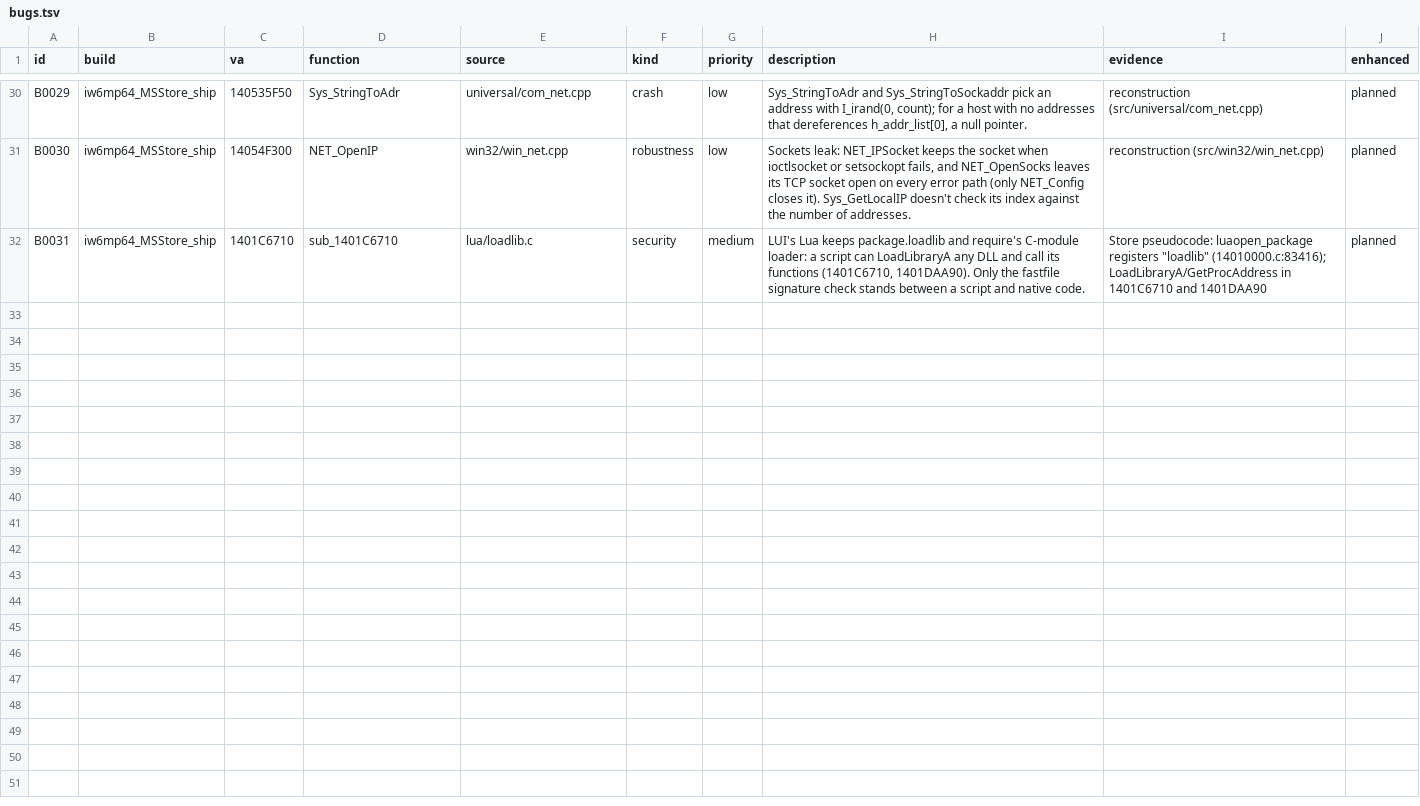
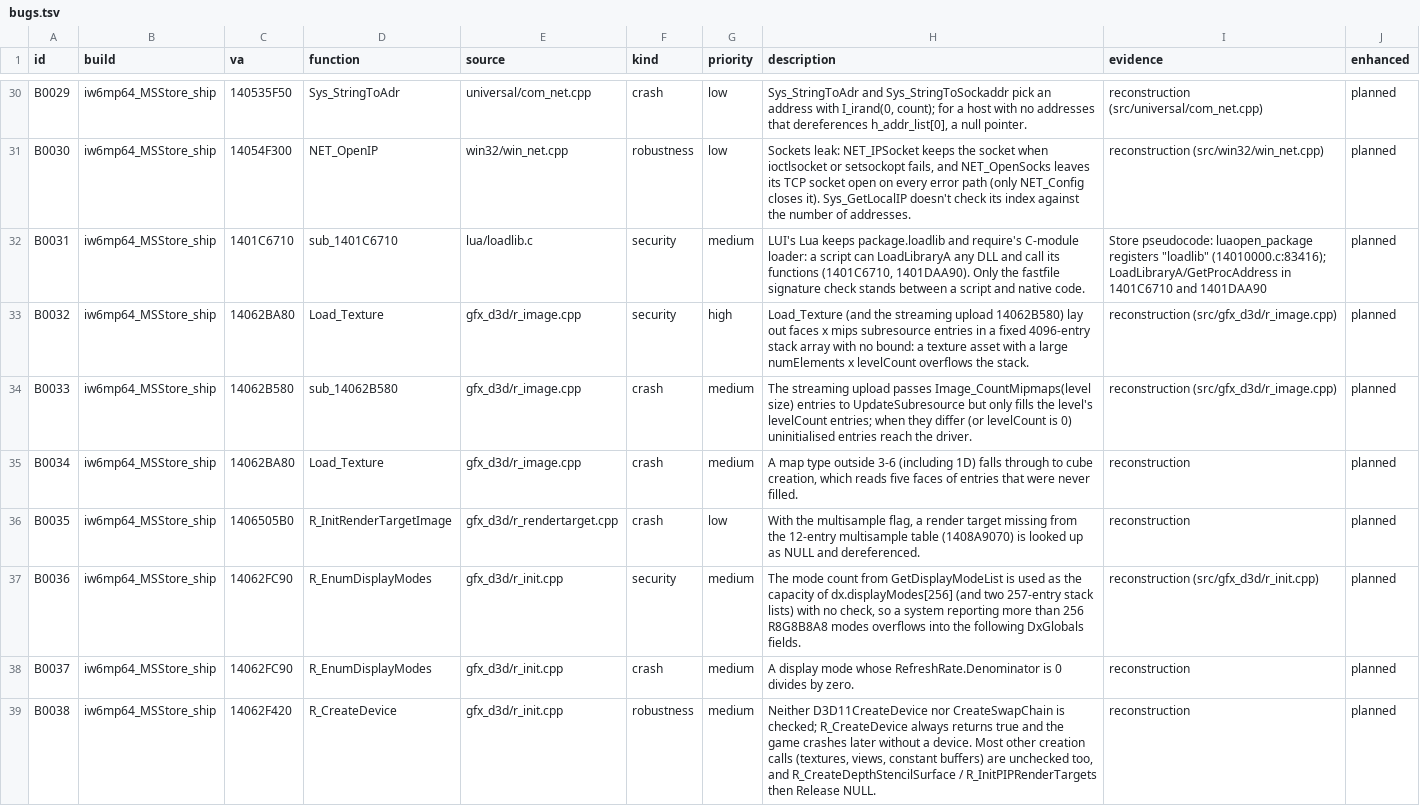
Before and after one commit to lizardpeter/ghosts-decomp, a TSV file: records/bugs.tsv, drawn as a sheet; only a part is shown, gaps mark what is left out; the diff covers the shown part only; the diff names each change by its address in the sheet, - before the commit and + after, or states it on an @@ line.

```diff
--- a/records/bugs.tsv
+++ b/records/bugs.tsv
+row 33: B0032 | iw6mp64_MSStore_ship | 14062BA80 | Load_Texture | gfx_d3d/r_image.cpp | security | high | Load_Texture (and the streaming upload 14062B580) lay out faces x mips subresource entries in a fixed 4096-entry stack array with no bound: a texture asset with a large numElements x levelCount overflows the stack. | reconstruction (src/gfx_d3d/r_image.cpp) | planned
+row 34: B0033 | iw6mp64_MSStore_ship | 14062B580 | sub_14062B580 | gfx_d3d/r_image.cpp | crash | medium | The streaming upload passes Image_CountMipmaps(level size) entries to UpdateSubresource but only fills the level's levelCount entries; when they differ (or levelCount is 0) uninitialised entries reach the driver. | reconstruction (src/gfx_d3d/r_image.cpp) | planned
+row 35: B0034 | iw6mp64_MSStore_ship | 14062BA80 | Load_Texture | gfx_d3d/r_image.cpp | crash | medium | A map type outside 3-6 (including 1D) falls through to cube creation, which reads five faces of entries that were never filled. | reconstruction | planned
+row 36: B0035 | iw6mp64_MSStore_ship | 1406505B0 | R_InitRenderTargetImage | gfx_d3d/r_rendertarget.cpp | crash | low | With the multisample flag, a render target missing from the 12-entry multisample table (1408A9070) is looked up as NULL and dereferenced. | reconstruction | planned
+row 37: B0036 | iw6mp64_MSStore_ship | 14062FC90 | R_EnumDisplayModes | gfx_d3d/r_init.cpp | security | medium | The mode count from GetDisplayModeList is used as the capacity of dx.displayModes[256] (and two 257-entry stack lists) with no check, so a system reporting more than 256 R8G8B8A8 modes overflows into the following DxGlobals fields. | reconstruction (src/gfx_d3d/r_init.cpp) | planned
+row 38: B0037 | iw6mp64_MSStore_ship | 14062FC90 | R_EnumDisplayModes | gfx_d3d/r_init.cpp | crash | medium | A display mode whose RefreshRate.Denominator is 0 divides by zero. | reconstruction | planned
+row 39: B0038 | iw6mp64_MSStore_ship | 14062F420 | R_CreateDevice | gfx_d3d/r_init.cpp | robustness | medium | Neither D3D11CreateDevice nor CreateSwapChain is checked; R_CreateDevice always returns true and the game crashes later without a device. Most other creation calls (textures, views, constant buffers) are unchecked too, and R_CreateDepthStencilSurface / R_InitPIPRenderTargets then Release NULL. | reconstruction | planned
```
Also changed, not shown: 7 added rows elsewhere in this file, 7 other files.
